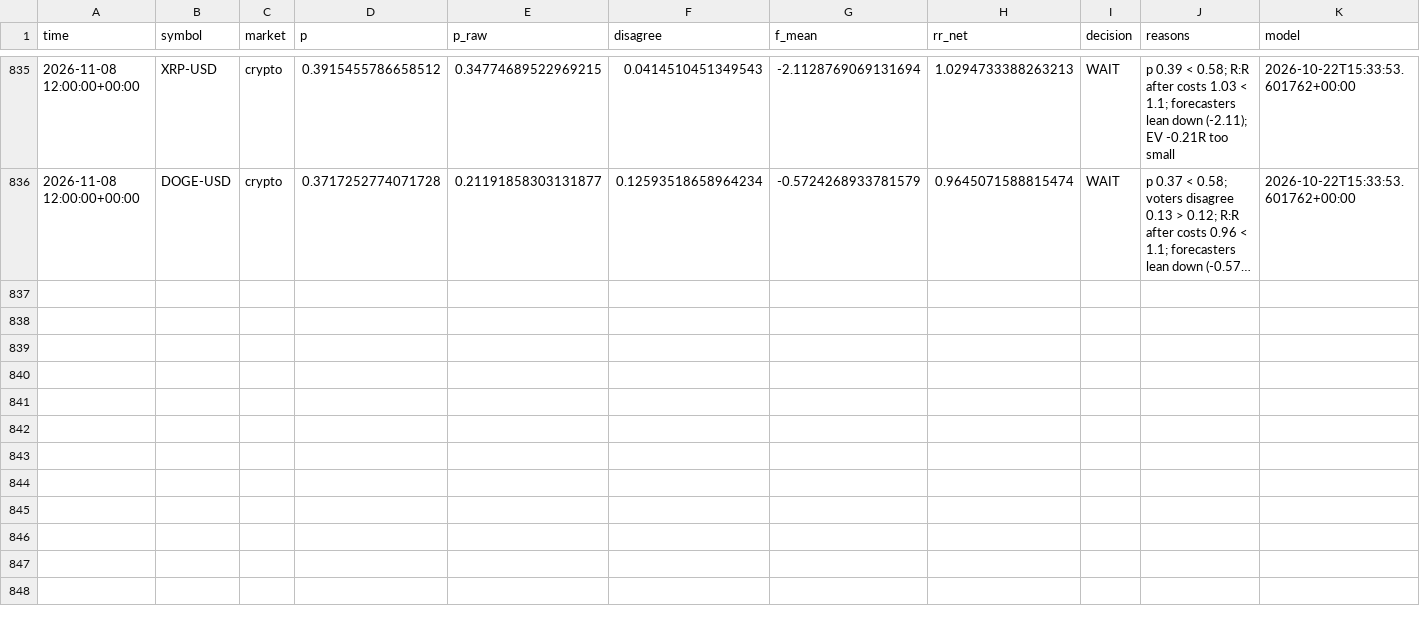
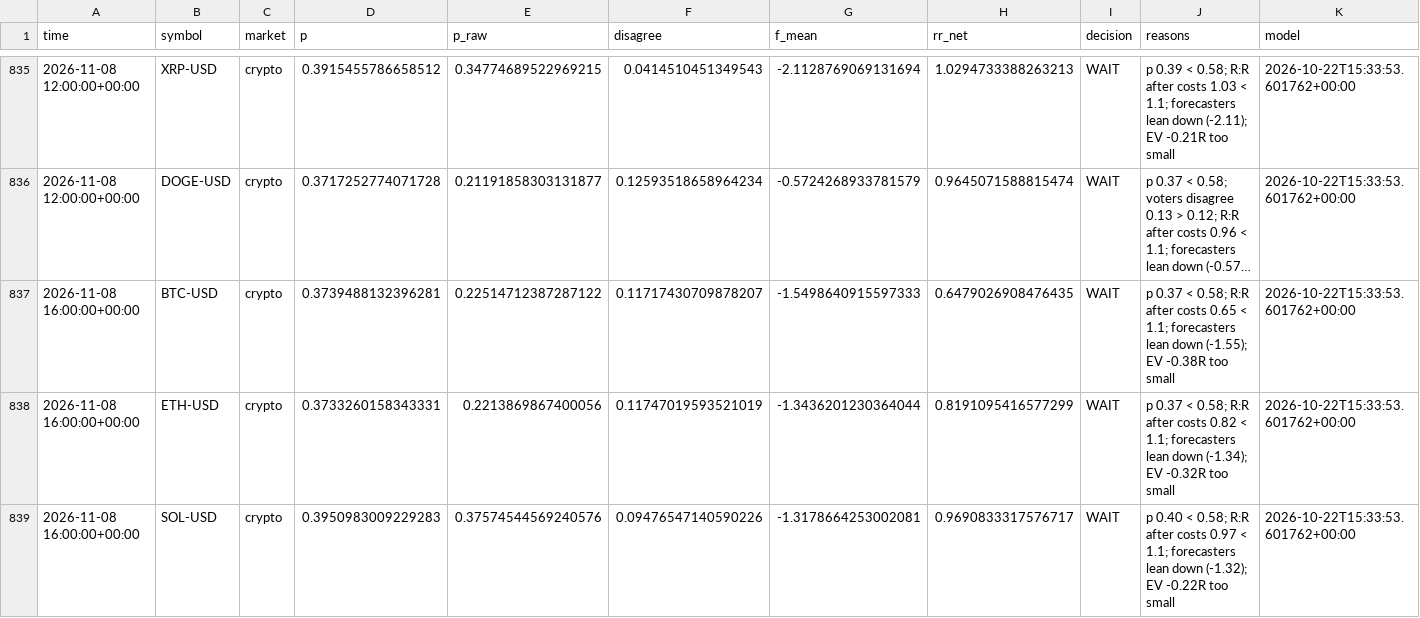
Before and after one commit to jaysantmyer-spec/ai-trader, a CSV file: data/setups.csv, drawn as a sheet; only a part is shown, gaps mark what is left out; long unchanged cells end in …; rows hold the shown columns only; the diff covers the shown part only; the diff names each change by its address in the sheet, - before the commit and + after, or states it on an @@ line.

```diff
--- a/data/setups.csv
+++ b/data/setups.csv
+row 837: 2026-11-08 16:00:00+00:00 | BTC-USD | crypto | 0.3739488132396281 | 0.22514712387287122 | 0.11717430709878207 | -1.5498640915597333 | 0.6479026908476435 | WAIT | p 0.37 < 0.58; R:R after costs 0.65 < 1.1; forecasters lean down (-1.55); EV -0.38R too small | 2026-10-22T15:33:53.601762+00:00
+row 838: 2026-11-08 16:00:00+00:00 | ETH-USD | crypto | 0.3733260158343331 | 0.2213869867400056 | 0.11747019593521019 | -1.3436201230364044 | 0.8191095416577299 | WAIT | p 0.37 < 0.58; R:R after costs 0.82 < 1.1; forecasters lean down (-1.34); EV -0.32R too small | 2026-10-22T15:33:53.601762+00:00
+row 839: 2026-11-08 16:00:00+00:00 | SOL-USD | crypto | 0.3950983009229283 | 0.37574544569240576 | 0.09476547140590226 | -1.3178664253002081 | 0.9690833317576717 | WAIT | p 0.40 < 0.58; R:R after costs 0.97 < 1.1; forecasters lean down (-1.32); EV -0.22R too small | 2026-10-22T15:33:53.601762+00:00
```
Also changed, not shown: 2 added rows elsewhere in this file, data/bars/AAPL.csv, data/bars/AMZN.csv, 15 other files.
